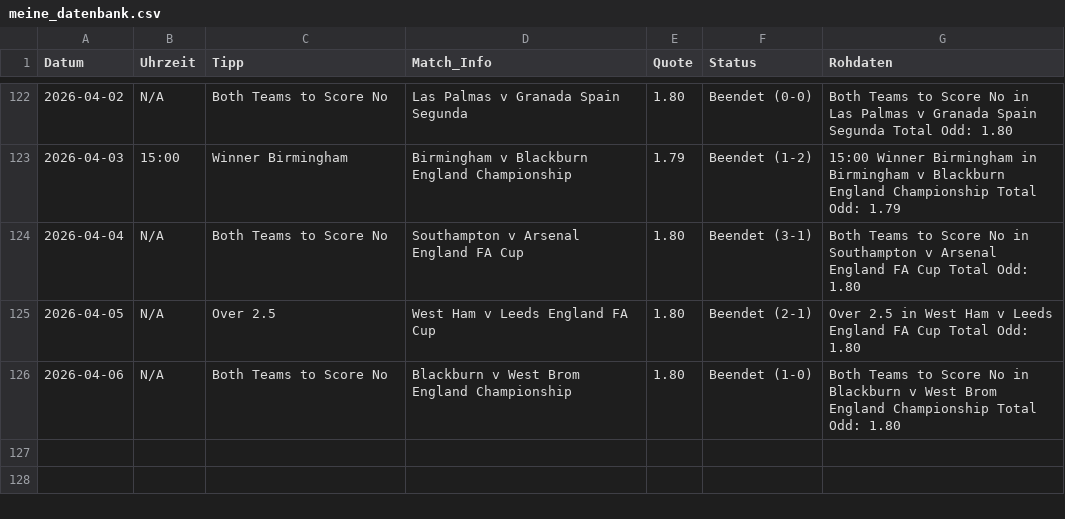
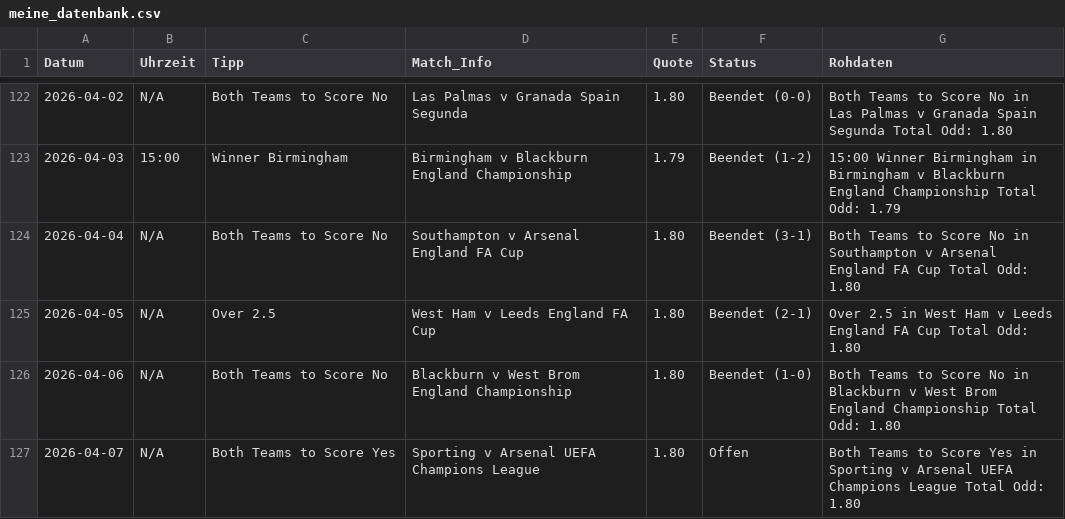
Before and after one commit to tim919646-lab/Scrap, a CSV file: meine_datenbank.csv, drawn as a sheet; only a part is shown, gaps mark what is left out.

Commit message:
Update: Tue Apr  7 08:58:07 UTC 2026

```diff
--- a/meine_datenbank.csv
+++ b/meine_datenbank.csv
@@ -126 +126,2 @@ Datum,Uhrzeit,Tipp,Match_Info,Quote,Status,Rohdaten
 2026-04-06,N/A,Both Teams to Score No,Blackburn v West Brom England Championship,1.80,Beendet (1-0),Both Teams to Score No in Blackburn v West Brom England Championship Total Odd: 1.80
+2026-04-07,N/A,Both Teams to Score Yes,Sporting v Arsenal UEFA Champions League,1.80,Offen,Both Teams to Score Yes in Sporting v Arsenal UEFA Champions League Total Odd: 1.80
```
